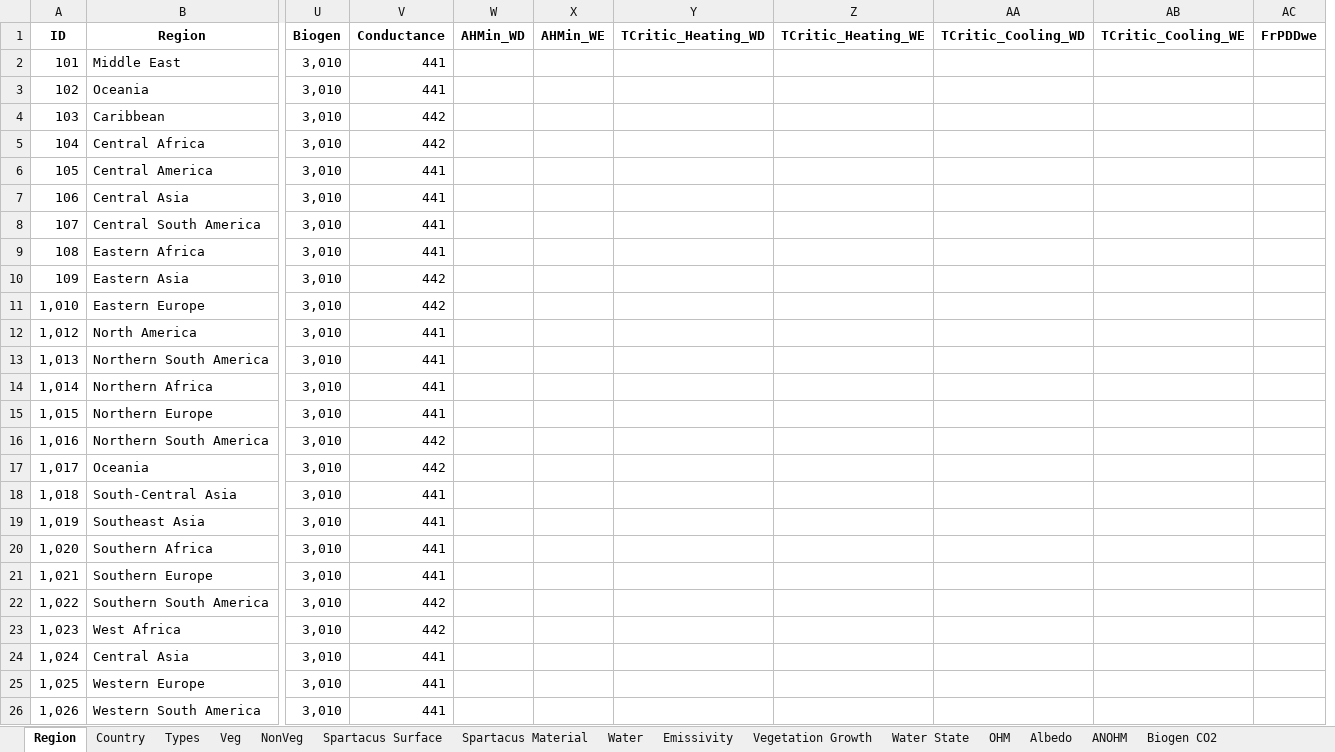
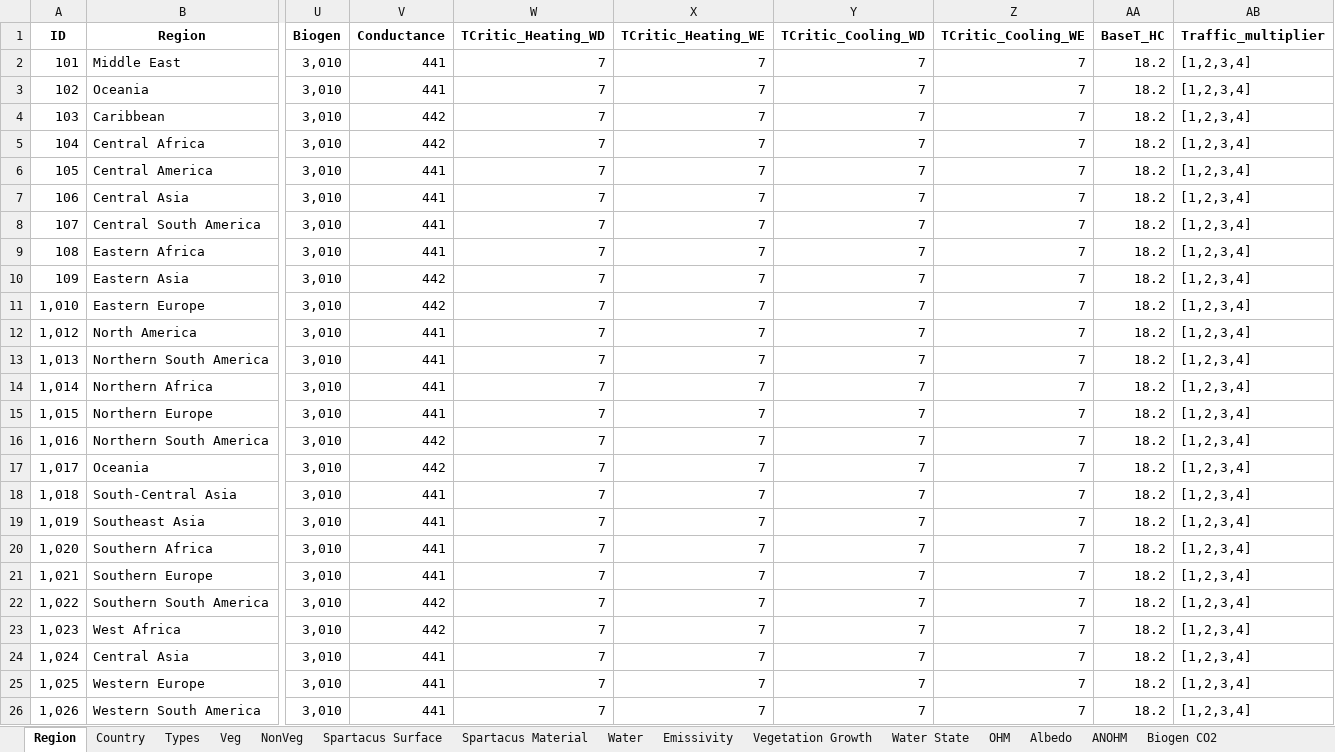
Before and after one commit to gusbacos/suews_database_manager, an Excel workbook: data/database.xlsx, sheet Region, drawn as a sheet; only a part is shown, gaps mark what is left out; values as stored, in another font and other column widths than the file's, no borders; removed rows and columns are numbered as before the commit, all else as after; the diff names each change by its address in the sheet, - before the commit and + after, or states it on an @@ line.

```diff
--- a/data/database.xlsx (sheet Region)
+++ b/data/database.xlsx (sheet Region)
-column W (AHMin_WD), empty
-column X (AHMin_WE), empty
-column AC (FrPDDwe), empty
+column AA (BaseT_HC), rows 2-26: all 18.2
+column AB (Traffic_multiplier), rows 2-26: all [1,2,3,4]
-W2:W26 (TCritic_Heating_WD): (empty)
+W2:W26 (TCritic_Heating_WD): 7
-X2:X26 (TCritic_Heating_WE): (empty)
+X2:X26 (TCritic_Heating_WE): 7
-Y2:Y26 (TCritic_Cooling_WD): (empty)
+Y2:Y26 (TCritic_Cooling_WD): 7
-Z2:Z26 (TCritic_Cooling_WE): (empty)
+Z2:Z26 (TCritic_Cooling_WE): 7
```
Also changed, not shown: sheet Spartacus Material, sheet Spartacus Surface, sheet Country, sheet AnthropogenicEmission, 8 other files.
